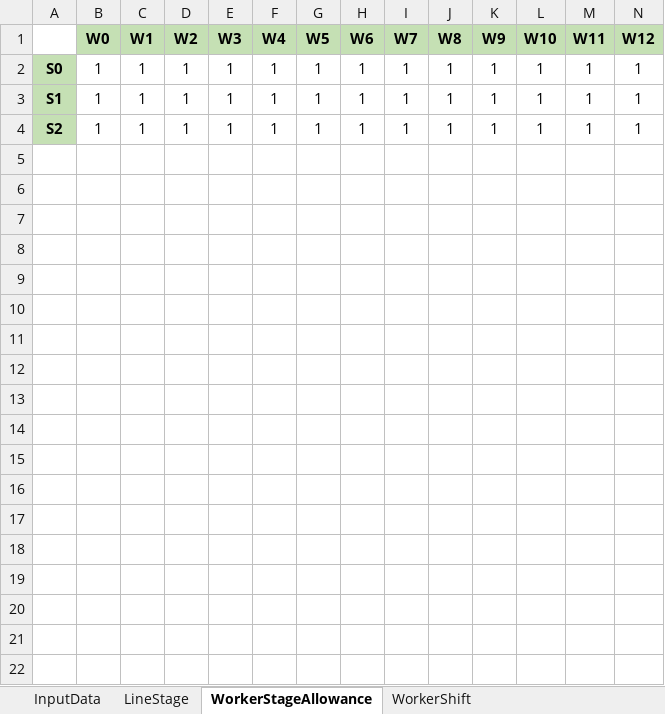
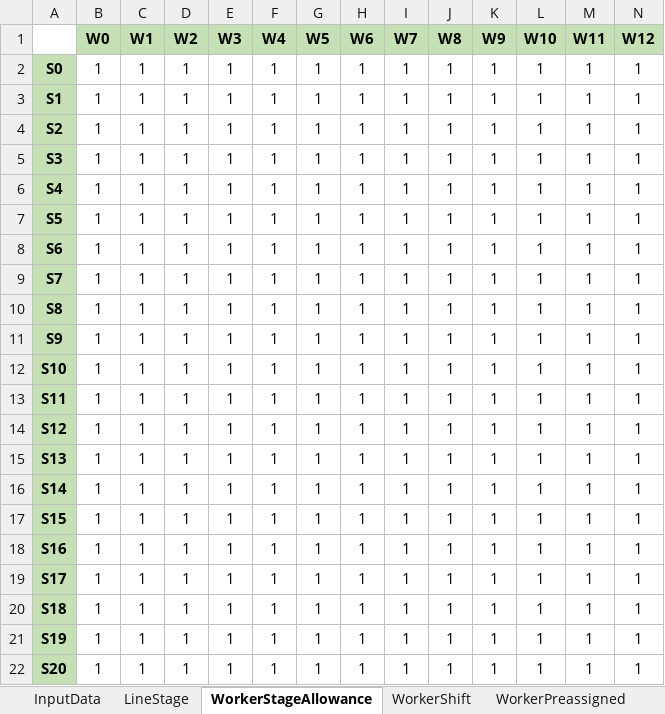
Before and after one commit to afishlover/dmo_ortools, an Excel workbook: DensoHack/ManPower/InputSample.xlsx, sheet WorkerStageAllowance, drawn as a sheet; only a part is shown; values as stored, in another font and other column widths than the file's, no borders; rows hold the shown columns only; the diff covers the shown part only; the diff names each change by its address in the sheet, - before the commit and + after, or states it on an @@ line.

Commit message:
add constraint for worker assignment

```diff
--- a/DensoHack/ManPower/InputSample.xlsx (sheet WorkerStageAllowance)
+++ b/DensoHack/ManPower/InputSample.xlsx (sheet WorkerStageAllowance)
+sheet tab: WorkerPreassigned
+row 5: S3 | 1 | 1 | 1 | 1 | 1 | 1 | 1 | 1 | 1 | 1 | 1 | 1 | 1
+row 6: S4 | 1 | 1 | 1 | 1 | 1 | 1 | 1 | 1 | 1 | 1 | 1 | 1 | 1
+row 7: S5 | 1 | 1 | 1 | 1 | 1 | 1 | 1 | 1 | 1 | 1 | 1 | 1 | 1
+row 8: S6 | 1 | 1 | 1 | 1 | 1 | 1 | 1 | 1 | 1 | 1 | 1 | 1 | 1
+row 9: S7 | 1 | 1 | 1 | 1 | 1 | 1 | 1 | 1 | 1 | 1 | 1 | 1 | 1
+row 10: S8 | 1 | 1 | 1 | 1 | 1 | 1 | 1 | 1 | 1 | 1 | 1 | 1 | 1
+row 11: S9 | 1 | 1 | 1 | 1 | 1 | 1 | 1 | 1 | 1 | 1 | 1 | 1 | 1
+row 12: S10 | 1 | 1 | 1 | 1 | 1 | 1 | 1 | 1 | 1 | 1 | 1 | 1 | 1
+row 13: S11 | 1 | 1 | 1 | 1 | 1 | 1 | 1 | 1 | 1 | 1 | 1 | 1 | 1
+row 14: S12 | 1 | 1 | 1 | 1 | 1 | 1 | 1 | 1 | 1 | 1 | 1 | 1 | 1
+row 15: S13 | 1 | 1 | 1 | 1 | 1 | 1 | 1 | 1 | 1 | 1 | 1 | 1 | 1
+row 16: S14 | 1 | 1 | 1 | 1 | 1 | 1 | 1 | 1 | 1 | 1 | 1 | 1 | 1
+row 17: S15 | 1 | 1 | 1 | 1 | 1 | 1 | 1 | 1 | 1 | 1 | 1 | 1 | 1
+row 18: S16 | 1 | 1 | 1 | 1 | 1 | 1 | 1 | 1 | 1 | 1 | 1 | 1 | 1
+row 19: S17 | 1 | 1 | 1 | 1 | 1 | 1 | 1 | 1 | 1 | 1 | 1 | 1 | 1
+row 20: S18 | 1 | 1 | 1 | 1 | 1 | 1 | 1 | 1 | 1 | 1 | 1 | 1 | 1
+row 21: S19 | 1 | 1 | 1 | 1 | 1 | 1 | 1 | 1 | 1 | 1 | 1 | 1 | 1
+row 22: S20 | 1 | 1 | 1 | 1 | 1 | 1 | 1 | 1 | 1 | 1 | 1 | 1 | 1
```
Also changed, not shown: 9 added rows elsewhere in this sheet, sheet WorkerShift, sheet LineStage, sheet InputData, 4 other files.
